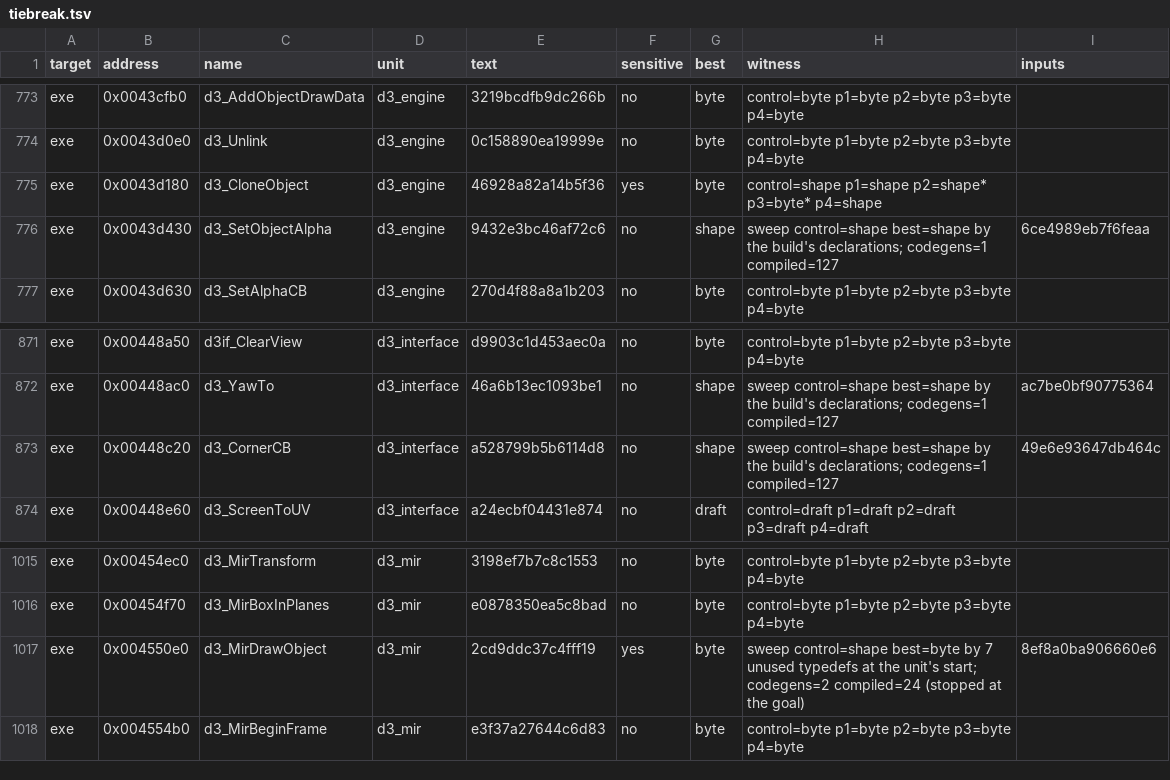
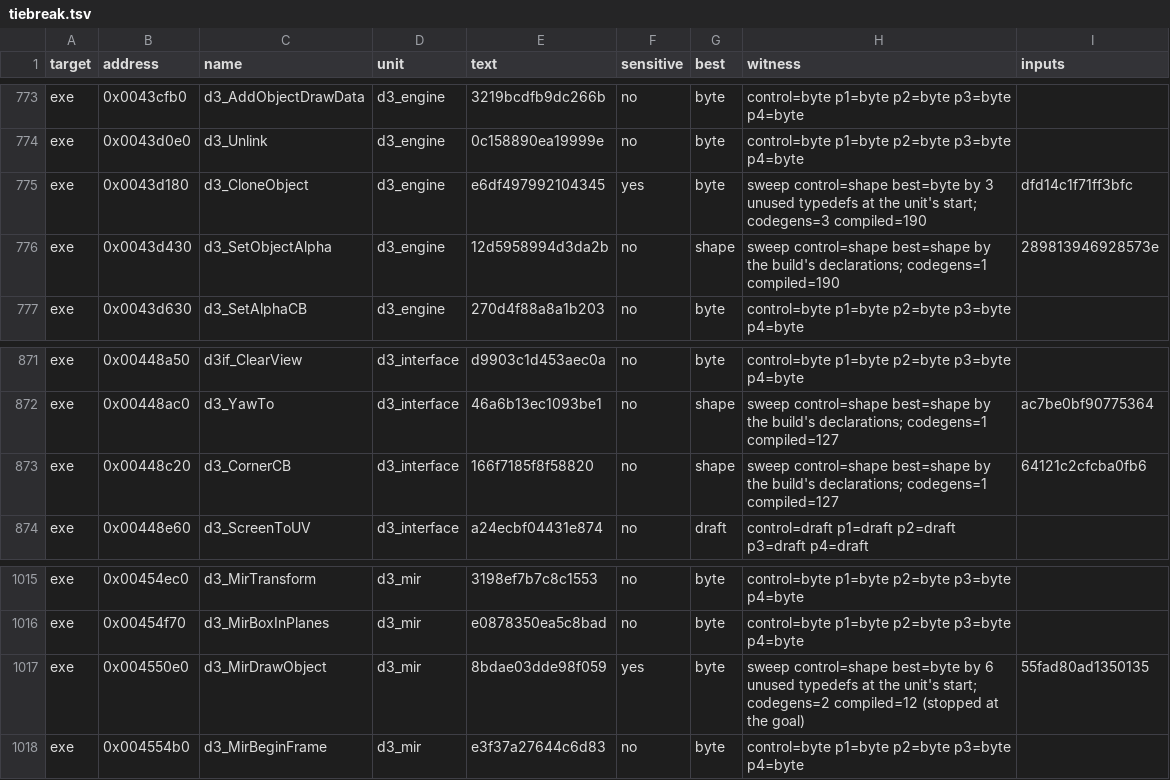
Before and after one commit to guildhaus/reguild, a TSV file: ledger/tiebreak.tsv, drawn as a sheet; only a part is shown, gaps mark what is left out.

```diff
--- a/ledger/tiebreak.tsv
+++ b/ledger/tiebreak.tsv
@@ -774,4 +774,4 @@ exe	0x0043cfb0	d3_AddObjectDrawData	d3_engine	3219bcdfb9dc266b	no	byte	control=b
 exe	0x0043d0e0	d3_Unlink	d3_engine	0c158890ea19999e	no	byte	control=byte p1=byte p2=byte p3=byte p4=byte	
-exe	0x0043d180	d3_CloneObject	d3_engine	46928a82a14b5f36	yes	byte	control=shape p1=shape p2=shape* p3=byte* p4=shape	
-exe	0x0043d430	d3_SetObjectAlpha	d3_engine	9432e3bc46af72c6	no	shape	sweep control=shape best=shape by the build's declarations; codegens=1 compiled=127	6ce4989eb7f6feaa
+exe	0x0043d180	d3_CloneObject	d3_engine	e6df497992104345	yes	byte	sweep control=shape best=byte by 3 unused typedefs at the unit's start; codegens=3 compiled=190	dfd14c1f71ff3bfc
+exe	0x0043d430	d3_SetObjectAlpha	d3_engine	12d5958994d3da2b	no	shape	sweep control=shape best=shape by the build's declarations; codegens=1 compiled=190	289813946928573e
 exe	0x0043d630	d3_SetAlphaCB	d3_engine	270d4f88a8a1b203	no	byte	control=byte p1=byte p2=byte p3=byte p4=byte	
@@ -872,3 +872,3 @@ exe	0x00448a50	d3if_ClearView	d3_interface	d9903c1d453aec0a	no	byte	control=byte
 exe	0x00448ac0	d3_YawTo	d3_interface	46a6b13ec1093be1	no	shape	sweep control=shape best=shape by the build's declarations; codegens=1 compiled=127	ac7be0bf90775364
-exe	0x00448c20	d3_CornerCB	d3_interface	a528799b5b6114d8	no	shape	sweep control=shape best=shape by the build's declarations; codegens=1 compiled=127	49e6e93647db464c
+exe	0x00448c20	d3_CornerCB	d3_interface	166f7185f8f58820	no	shape	sweep control=shape best=shape by the build's declarations; codegens=1 compiled=127	64121c2cfcba0fb6
 exe	0x00448e60	d3_ScreenToUV	d3_interface	a24ecbf04431e874	no	draft	control=draft p1=draft p2=draft p3=draft p4=draft	
@@ -1016,3 +1016,3 @@ exe	0x00454ec0	d3_MirTransform	d3_mir	3198ef7b7c8c1553	no	byte	control=byte p1=b
 exe	0x00454f70	d3_MirBoxInPlanes	d3_mir	e0878350ea5c8bad	no	byte	control=byte p1=byte p2=byte p3=byte p4=byte	
-exe	0x004550e0	d3_MirDrawObject	d3_mir	2cd9ddc37c4fff19	yes	byte	sweep control=shape best=byte by 7 unused typedefs at the unit's start; codegens=2 compiled=24 (stopped at the goal)	8ef8a0ba906660e6
+exe	0x004550e0	d3_MirDrawObject	d3_mir	8bdae03dde98f059	yes	byte	sweep control=shape best=byte by 6 unused typedefs at the unit's start; codegens=2 compiled=12 (stopped at the goal)	55fad80ad1350135
 exe	0x004554b0	d3_MirBeginFrame	d3_mir	e3f37a27644c6d83	no	byte	control=byte p1=byte p2=byte p3=byte p4=byte	
```
Also changed, not shown: ledger/grades.tsv, 29 other files.
